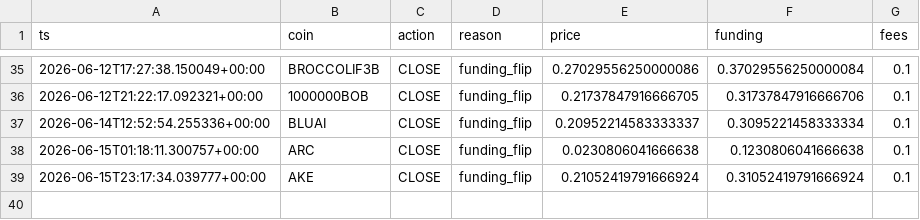
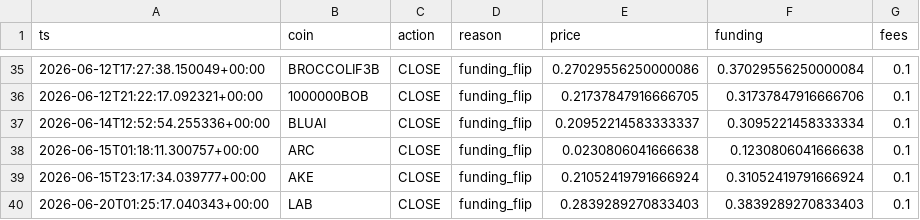
Before and after one commit to AlexeyKharin06/bots-cluster-, a CSV file: memory/trade/paper_v1/paper_trades_funding.csv, drawn as a sheet; only a part is shown, gaps mark what is left out; the diff names each change by its address in the sheet, - before the commit and + after, or states it on an @@ line.

```diff
--- a/memory/trade/paper_v1/paper_trades_funding.csv
+++ b/memory/trade/paper_v1/paper_trades_funding.csv
+row 40: 2026-06-20T01:25:17.040343+00:00 | LAB | CLOSE | funding_flip | 0.2839289270833403 | 0.3839289270833403 | 0.1
```
Also changed, not shown: memory/trade/paper_v1/paper_trades_breakout.csv, memory/trade/paper_v1/paper_trades_grid.csv, 9 other files.
